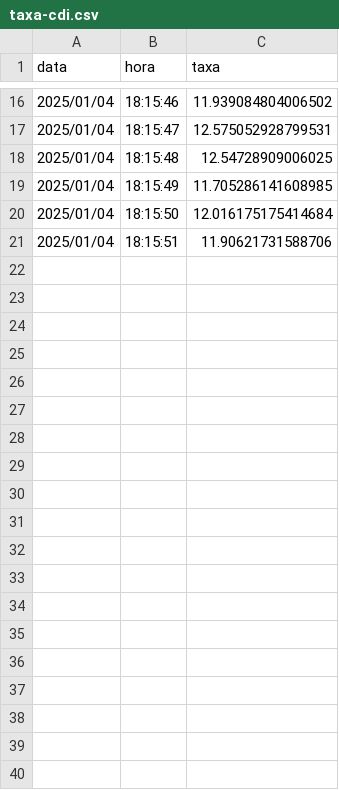
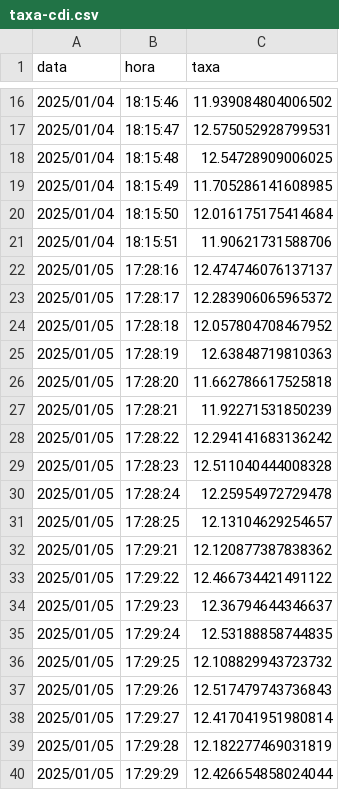
Before and after one commit to danielprazeres/ebac_python, a CSV file: taxa-cdi.csv, drawn as a sheet; only a part is shown, gaps mark what is left out; the diff covers the shown part only; the diff names each change by its address in the sheet, - before the commit and + after, or states it on an @@ line.

```diff
--- a/taxa-cdi.csv
+++ b/taxa-cdi.csv
+row 22: 2025/01/05 | 17:28:16 | 12.474746076137137
+row 23: 2025/01/05 | 17:28:17 | 12.283906065965372
+row 24: 2025/01/05 | 17:28:18 | 12.057804708467952
+row 25: 2025/01/05 | 17:28:19 | 12.63848719810363
+row 26: 2025/01/05 | 17:28:20 | 11.662786617525818
+row 27: 2025/01/05 | 17:28:21 | 11.92271531850239
+row 28: 2025/01/05 | 17:28:22 | 12.294141683136242
+row 29: 2025/01/05 | 17:28:23 | 12.511040444008328
+row 30: 2025/01/05 | 17:28:24 | 12.25954972729478
+row 31: 2025/01/05 | 17:28:25 | 12.13104629254657
+row 32: 2025/01/05 | 17:29:21 | 12.120877387838362
+row 33: 2025/01/05 | 17:29:22 | 12.466734421491122
+row 34: 2025/01/05 | 17:29:23 | 12.36794644346637
+row 35: 2025/01/05 | 17:29:24 | 12.53188858744835
+row 36: 2025/01/05 | 17:29:25 | 12.108829943723732
+row 37: 2025/01/05 | 17:29:26 | 12.517479743736843
+row 38: 2025/01/05 | 17:29:27 | 12.417041951980814
+row 39: 2025/01/05 | 17:29:28 | 12.182277469031819
+row 40: 2025/01/05 | 17:29:29 | 12.426654858024044
```
Also changed, not shown: 11 added rows elsewhere in this file, 2 other files.
